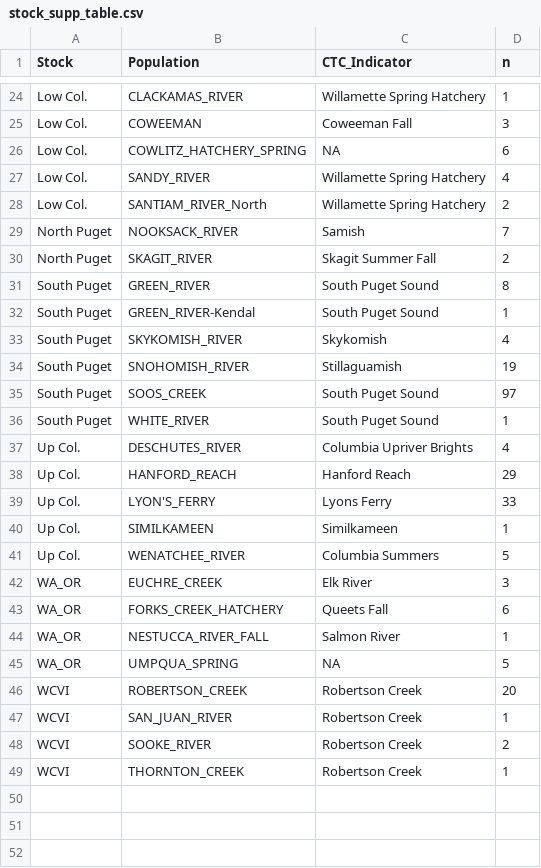
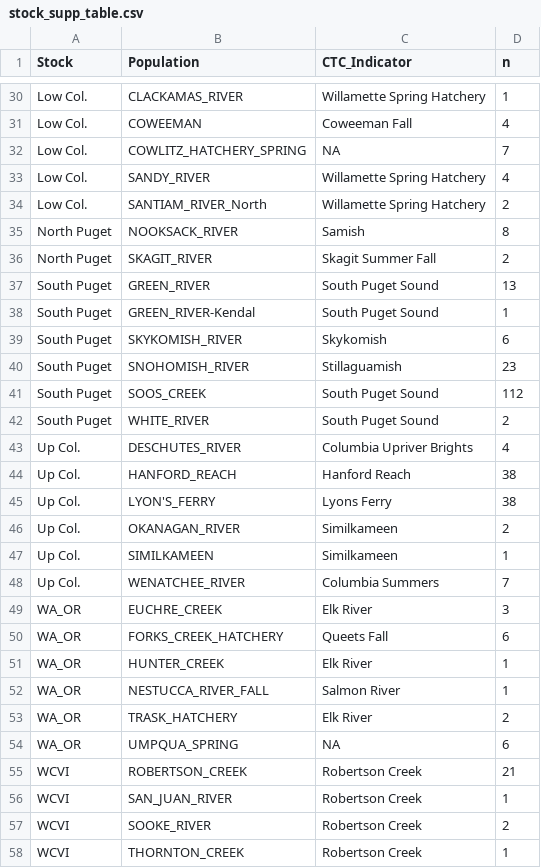
Before and after one commit to Pacific-salmon-assess/chin-survival, a CSV file: data/stock_supp_table.csv, drawn as a sheet; only a part is shown, gaps mark what is left out; the diff covers the shown part only.

```diff
--- a/data/stock_supp_table.csv
+++ b/data/stock_supp_table.csv
@@ -24,24 +30,27 @@
 "Low Col.","CLACKAMAS_RIVER","Willamette Spring Hatchery",1
-"Low Col.","COWEEMAN","Coweeman Fall",3
-"Low Col.","COWLITZ_HATCHERY_SPRING",NA,6
+"Low Col.","COWEEMAN","Coweeman Fall",4
+"Low Col.","COWLITZ_HATCHERY_SPRING",NA,7
 "Low Col.","SANDY_RIVER","Willamette Spring Hatchery",4
 "Low Col.","SANTIAM_RIVER_North","Willamette Spring Hatchery",2
-"North Puget","NOOKSACK_RIVER","Samish",7
+"North Puget","NOOKSACK_RIVER","Samish",8
 "North Puget","SKAGIT_RIVER","Skagit Summer Fall",2
-"South Puget","GREEN_RIVER","South Puget Sound",8
+"South Puget","GREEN_RIVER","South Puget Sound",13
 "South Puget","GREEN_RIVER-Kendal","South Puget Sound",1
-"South Puget","SKYKOMISH_RIVER","Skykomish",4
-"South Puget","SNOHOMISH_RIVER","Stillaguamish",19
-"South Puget","SOOS_CREEK","South Puget Sound",97
-"South Puget","WHITE_RIVER","South Puget Sound",1
+"South Puget","SKYKOMISH_RIVER","Skykomish",6
+"South Puget","SNOHOMISH_RIVER","Stillaguamish",23
+"South Puget","SOOS_CREEK","South Puget Sound",112
+"South Puget","WHITE_RIVER","South Puget Sound",2
 "Up Col.","DESCHUTES_RIVER","Columbia Upriver Brights",4
-"Up Col.","HANFORD_REACH","Hanford Reach",29
-"Up Col.","LYON'S_FERRY","Lyons Ferry",33
+"Up Col.","HANFORD_REACH","Hanford Reach",38
+"Up Col.","LYON'S_FERRY","Lyons Ferry",38
+"Up Col.","OKANAGAN_RIVER","Similkameen",2
 "Up Col.","SIMILKAMEEN","Similkameen",1
-"Up Col.","WENATCHEE_RIVER","Columbia Summers",5
+"Up Col.","WENATCHEE_RIVER","Columbia Summers",7
 "WA_OR","EUCHRE_CREEK","Elk River ",3
 "WA_OR","FORKS_CREEK_HATCHERY","Queets Fall",6
+"WA_OR","HUNTER_CREEK","Elk River ",1
 "WA_OR","NESTUCCA_RIVER_FALL","Salmon River",1
-"WA_OR","UMPQUA_SPRING",NA,5
-"WCVI","ROBERTSON_CREEK","Robertson Creek",20
+"WA_OR","TRASK_HATCHERY","Elk River ",2
+"WA_OR","UMPQUA_SPRING",NA,6
+"WCVI","ROBERTSON_CREEK","Robertson Creek",21
 "WCVI","SAN_JUAN_RIVER","Robertson Creek",1
```
Also changed, not shown: 6 added rows and 13 edited cells elsewhere in this file, 5 other files.
